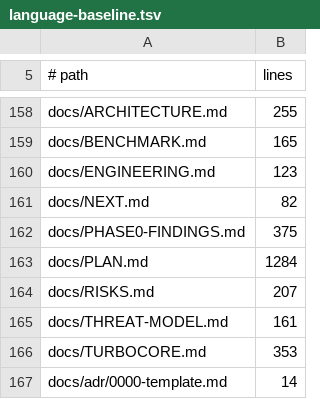
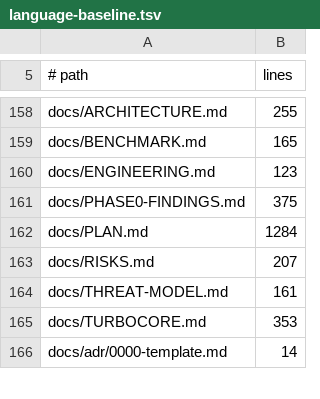
Before and after one commit to thirisnospoon/sonder-16bit, a TSV file: ops/ci/language-baseline.tsv, drawn as a sheet; only a part is shown, gaps mark what is left out.

Commit message:
docs: the resume point is in English, and so is the ratchet
The ratchet caught its author twice in one session: the baseline was tightened before NEXT.md was rewritten, and the rewritten file still quoted the Russian pattern it was describing. Both are exactly the kind of drift the check exists for.

```diff
--- a/ops/ci/language-baseline.tsv
+++ b/ops/ci/language-baseline.tsv
@@ -160,3 +160,2 @@ docs/BENCHMARK.md	165
 docs/ENGINEERING.md	123
-docs/NEXT.md	82
 docs/PHASE0-FINDINGS.md	375
```
Also changed, not shown: 1 other file.
